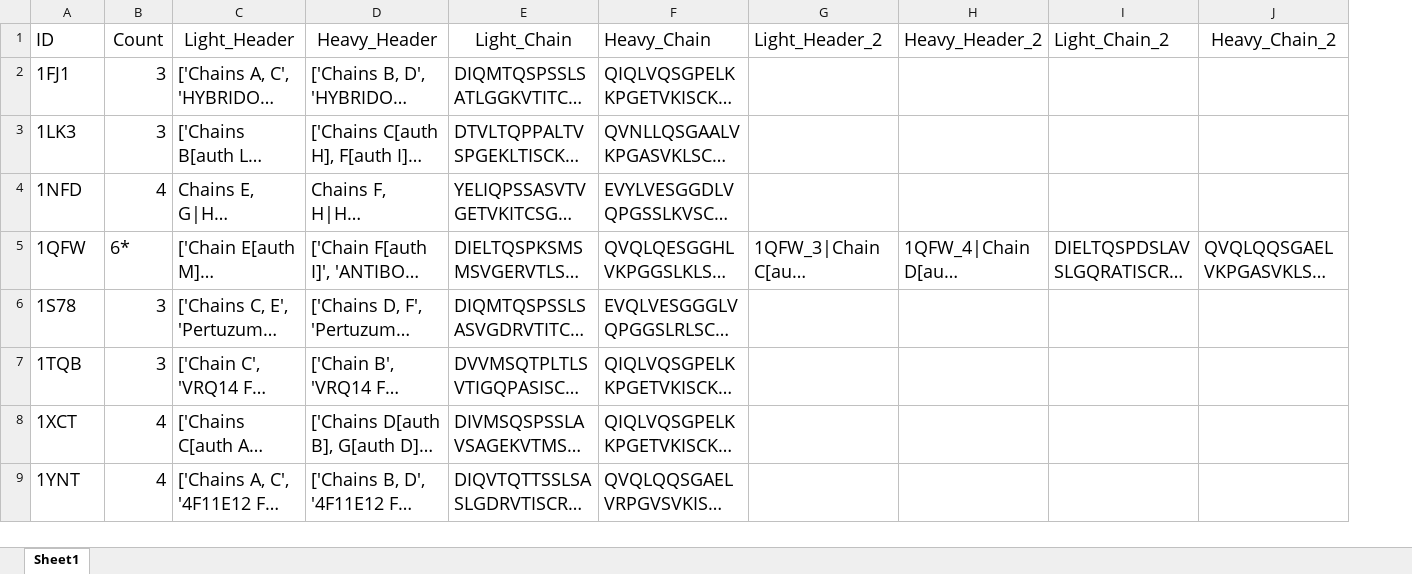
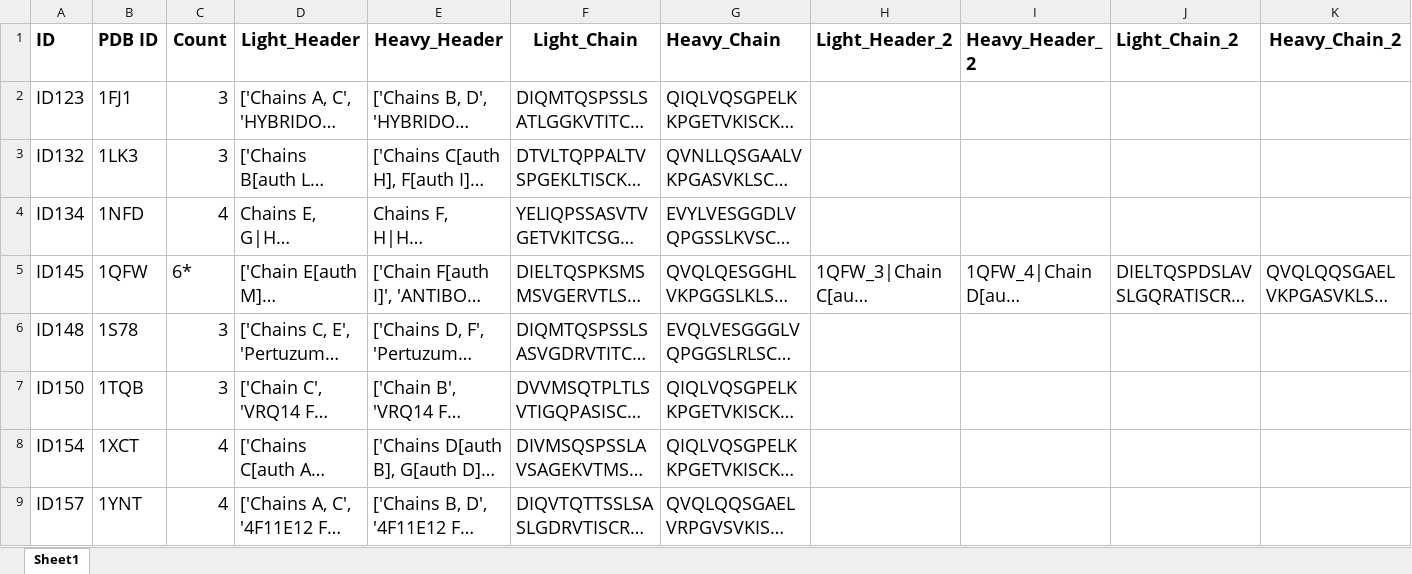
Before and after one commit to mwangGitHub/CDR_annotation, an Excel workbook: optimizeScript/PDB_seqs_1031.xlsx, sheet Sheet1, drawn as a sheet; only a part is shown; long unchanged cells end in …; values as stored, in another font and other column widths than the file's, no borders; table styles not drawn; addresses are those after the commit; the diff names each change by its address in the sheet, - before the commit and + after, or states it on an @@ line.

Commit message:
Add files via upload

```diff
--- a/optimizeScript/PDB_seqs_1031.xlsx (sheet Sheet1)
+++ b/optimizeScript/PDB_seqs_1031.xlsx (sheet Sheet1)
+column A (ID), rows 2-9: ID123 | ID132 | ID134 | ID145 | ID148 | ID150 | ID154 | ID157
-B1: ID
+B1: PDB ID
-B1:K1 bold: off
+B1:K1 bold: on
```
